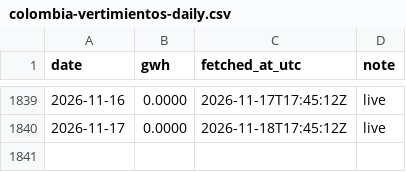
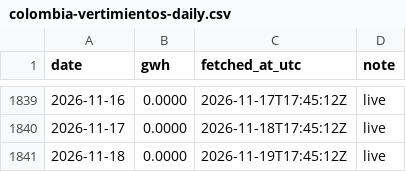
Before and after one commit to honeybeesquad/every-last-joule-dashboard, a CSV file: data/historical/colombia-vertimientos-daily.csv, drawn as a sheet; only a part is shown, gaps mark what is left out.

```diff
--- a/data/historical/colombia-vertimientos-daily.csv
+++ b/data/historical/colombia-vertimientos-daily.csv
@@ -1840 +1840,2 @@ date,gwh,fetched_at_utc,note
 2026-11-17,0.0000,2026-11-18T17:45:12Z,live
+2026-11-18,0.0000,2026-11-19T17:45:12Z,live
```
Also changed, not shown: data/historical/puerto-rico-genera.csv, 2 other files.
